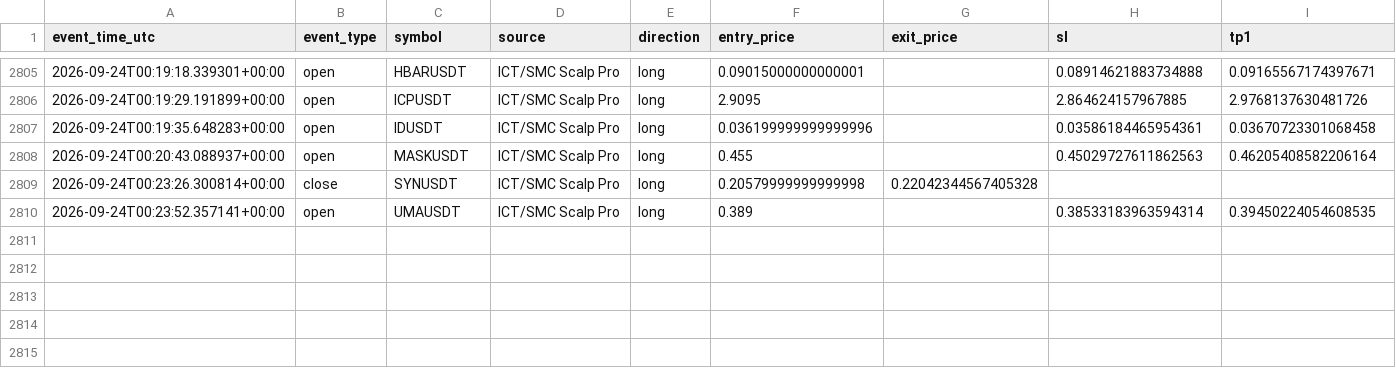
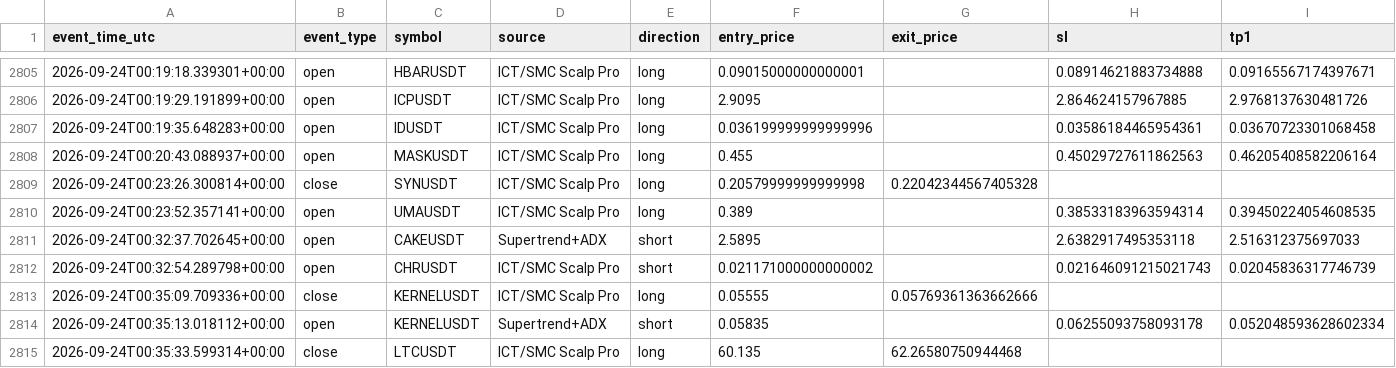
Before and after one commit to amirtorofi-sketch/tabdeal-usdt-live-trading-ready, a CSV file: bot1_live/paper_trades_log.csv, drawn as a sheet; only a part is shown, gaps mark what is left out; rows hold the shown columns only; the diff names each change by its address in the sheet, - before the commit and + after, or states it on an @@ line.

Commit message:
update bot1 state/paper log [skip ci]

```diff
--- a/bot1_live/paper_trades_log.csv
+++ b/bot1_live/paper_trades_log.csv
+row 2811: 2026-09-24T00:32:37.702645+00:00 | open | CAKEUSDT | Supertrend+ADX | short | 2.5895 |  | 2.6382917495353118 | 2.516312375697033
+row 2812: 2026-09-24T00:32:54.289798+00:00 | open | CHRUSDT | ICT/SMC Scalp Pro | short | 0.021171000000000002 |  | 0.021646091215021743 | 0.02045836317746739
+row 2813: 2026-09-24T00:35:09.709336+00:00 | close | KERNELUSDT | ICT/SMC Scalp Pro | long | 0.05555 | 0.05769361363662666
+row 2814: 2026-09-24T00:35:13.018112+00:00 | open | KERNELUSDT | Supertrend+ADX | short | 0.05835 |  | 0.06255093758093178 | 0.052048593628602334
+row 2815: 2026-09-24T00:35:33.599314+00:00 | close | LTCUSDT | ICT/SMC Scalp Pro | long | 60.135 | 62.26580750944468
```
Also changed, not shown: 1 other file.
